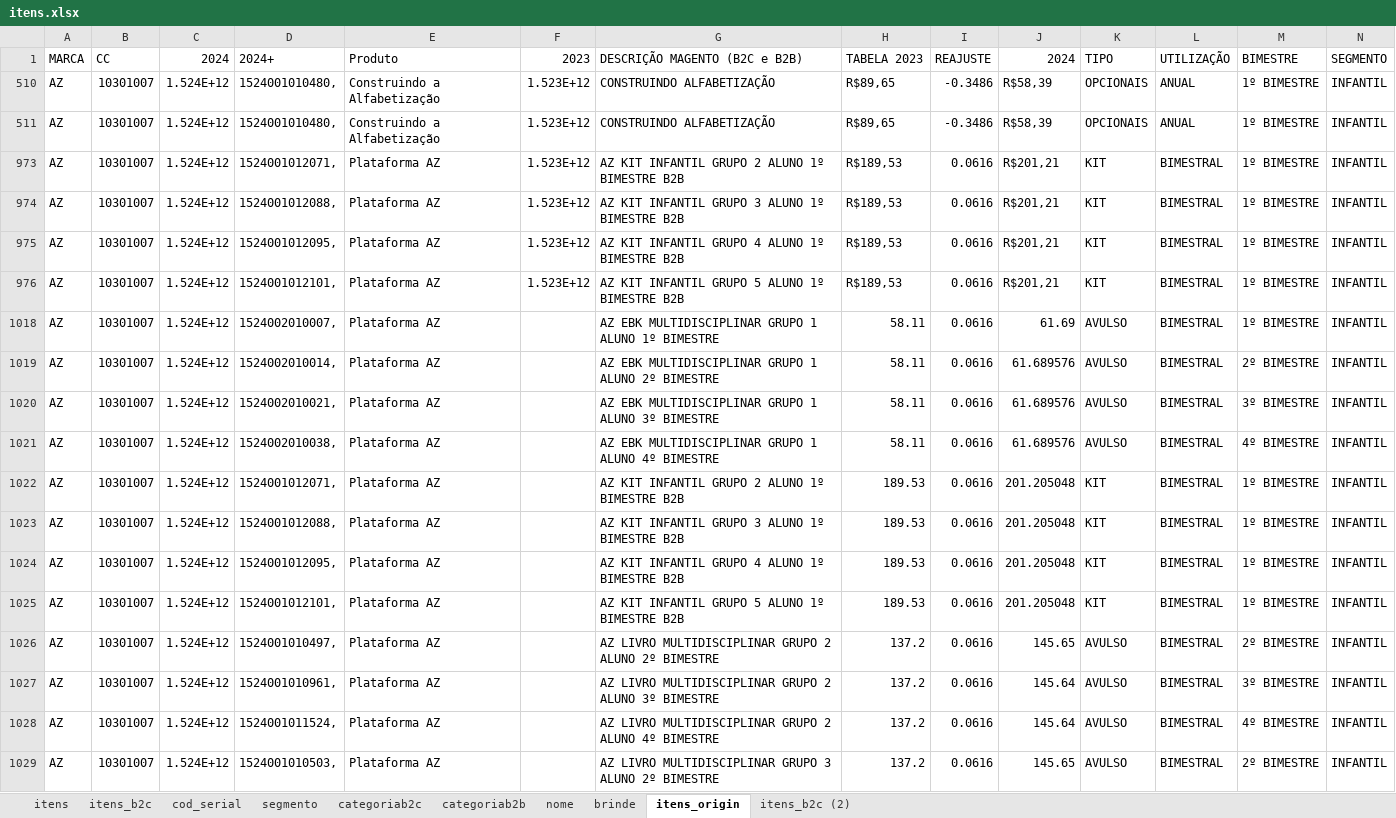
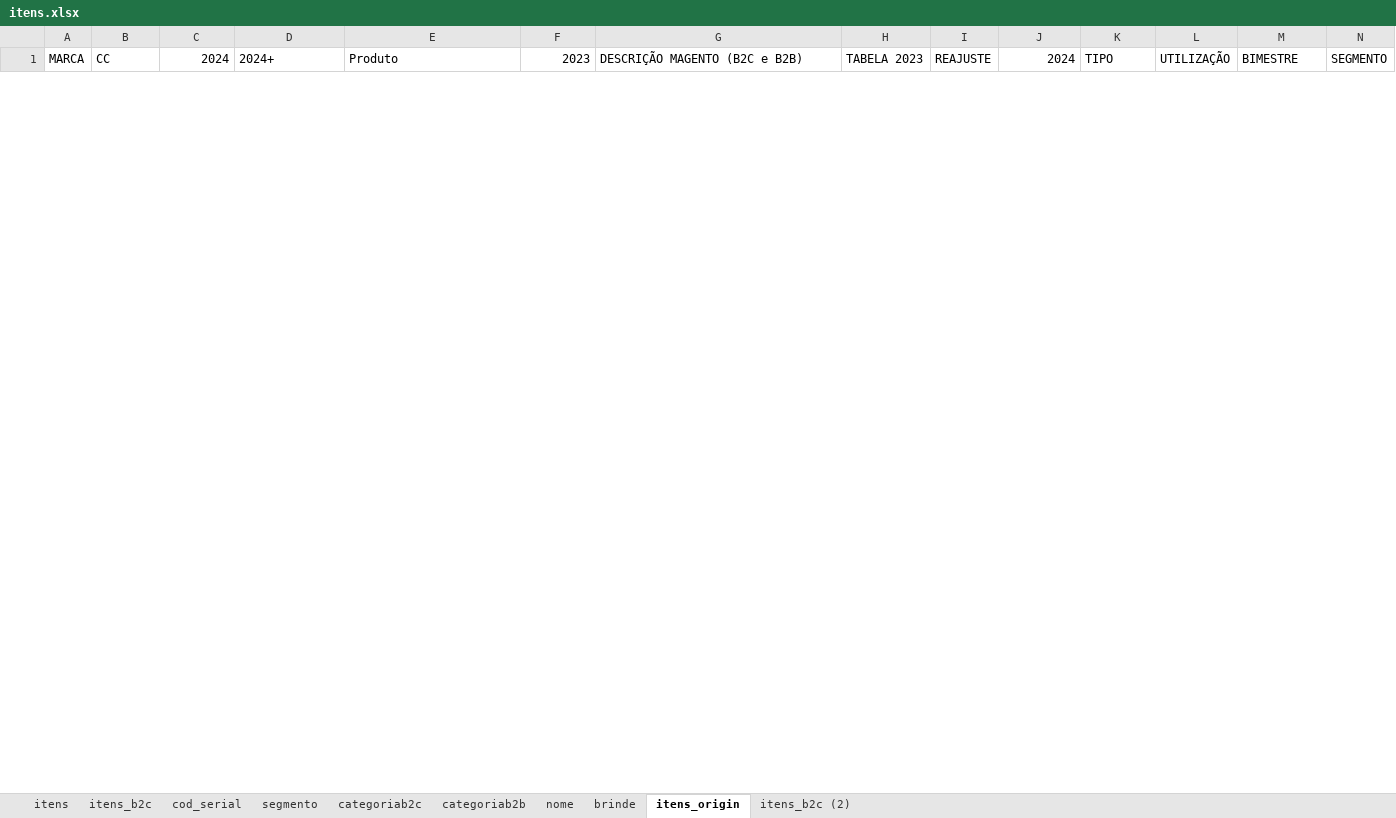
Before and after one commit to andrehsilva/lex-solucao, an Excel workbook: itens.xlsx, sheet itens_origin, drawn as a sheet; only a part is shown; values as stored, in another font and other column widths than the file's, no borders; removed rows and columns are numbered as before the commit, all else as after; rows hold the shown columns only; the diff covers the shown part only; the diff names each change by its address in the sheet, - before the commit and + after, or states it on an @@ line.

```diff
--- a/itens.xlsx (sheet itens_origin)
+++ b/itens.xlsx (sheet itens_origin)
@@ row 510 hidden: AZ | 10301007 | 1.524E+12 | 1524001010480, | Construindo a Alfabetização | 1.523E+12 | CONSTRUINDO ALFABETIZAÇÃO | R$89,65 | -0.3486 | R$58,39 | OPCIONAIS | ANUAL | 1º BIMESTRE | INFANTIL @@
@@ row 511 hidden: AZ | 10301007 | 1.524E+12 | 1524001010480, | Construindo a Alfabetização | 1.523E+12 | CONSTRUINDO ALFABETIZAÇÃO | R$89,65 | -0.3486 | R$58,39 | OPCIONAIS | ANUAL | 1º BIMESTRE | INFANTIL @@
@@ row 973 hidden: AZ | 10301007 | 1.524E+12 | 1524001012071, | Plataforma AZ | 1.523E+12 | AZ KIT INFANTIL GRUPO 2 ALUNO 1º BIMESTRE B2B | R$189,53 | 0.0616 | R$201,21 | KIT | BIMESTRAL | 1º BIMESTRE | INFANTIL @@
@@ row 974 hidden: AZ | 10301007 | 1.524E+12 | 1524001012088, | Plataforma AZ | 1.523E+12 | AZ KIT INFANTIL GRUPO 3 ALUNO 1º BIMESTRE B2B | R$189,53 | 0.0616 | R$201,21 | KIT | BIMESTRAL | 1º BIMESTRE | INFANTIL @@
@@ row 975 hidden: AZ | 10301007 | 1.524E+12 | 1524001012095, | Plataforma AZ | 1.523E+12 | AZ KIT INFANTIL GRUPO 4 ALUNO 1º BIMESTRE B2B | R$189,53 | 0.0616 | R$201,21 | KIT | BIMESTRAL | 1º BIMESTRE | INFANTIL @@
@@ row 976 hidden: AZ | 10301007 | 1.524E+12 | 1524001012101, | Plataforma AZ | 1.523E+12 | AZ KIT INFANTIL GRUPO 5 ALUNO 1º BIMESTRE B2B | R$189,53 | 0.0616 | R$201,21 | KIT | BIMESTRAL | 1º BIMESTRE | INFANTIL @@
@@ row 1018 hidden: AZ | 10301007 | 1.524E+12 | 1524002010007, | Plataforma AZ |  | AZ EBK MULTIDISCIPLINAR GRUPO 1 ALUNO 1º BIMESTRE | 58.11 | 0.0616 | 61.69 | AVULSO | BIMESTRAL | 1º BIMESTRE | INFANTIL @@
@@ row 1019 hidden: AZ | 10301007 | 1.524E+12 | 1524002010014, | Plataforma AZ |  | AZ EBK MULTIDISCIPLINAR GRUPO 1 ALUNO 2º BIMESTRE | 58.11 | 0.0616 | 61.689576 | AVULSO | BIMESTRAL | 2º BIMESTRE | INFANTIL @@
@@ row 1020 hidden: AZ | 10301007 | 1.524E+12 | 1524002010021, | Plataforma AZ |  | AZ EBK MULTIDISCIPLINAR GRUPO 1 ALUNO 3º BIMESTRE | 58.11 | 0.0616 | 61.689576 | AVULSO | BIMESTRAL | 3º BIMESTRE | INFANTIL @@
@@ row 1021 hidden: AZ | 10301007 | 1.524E+12 | 1524002010038, | Plataforma AZ |  | AZ EBK MULTIDISCIPLINAR GRUPO 1 ALUNO 4º BIMESTRE | 58.11 | 0.0616 | 61.689576 | AVULSO | BIMESTRAL | 4º BIMESTRE | INFANTIL @@
@@ row 1022 hidden: AZ | 10301007 | 1.524E+12 | 1524001012071, | Plataforma AZ |  | AZ KIT INFANTIL GRUPO 2 ALUNO 1º BIMESTRE B2B | 189.53 | 0.0616 | 201.205048 | KIT | BIMESTRAL | 1º BIMESTRE | INFANTIL @@
@@ row 1023 hidden: AZ | 10301007 | 1.524E+12 | 1524001012088, | Plataforma AZ |  | AZ KIT INFANTIL GRUPO 3 ALUNO 1º BIMESTRE B2B | 189.53 | 0.0616 | 201.205048 | KIT | BIMESTRAL | 1º BIMESTRE | INFANTIL @@
@@ row 1024 hidden: AZ | 10301007 | 1.524E+12 | 1524001012095, | Plataforma AZ |  | AZ KIT INFANTIL GRUPO 4 ALUNO 1º BIMESTRE B2B | 189.53 | 0.0616 | 201.205048 | KIT | BIMESTRAL | 1º BIMESTRE | INFANTIL @@
@@ row 1025 hidden: AZ | 10301007 | 1.524E+12 | 1524001012101, | Plataforma AZ |  | AZ KIT INFANTIL GRUPO 5 ALUNO 1º BIMESTRE B2B | 189.53 | 0.0616 | 201.205048 | KIT | BIMESTRAL | 1º BIMESTRE | INFANTIL @@
@@ row 1026 hidden: AZ | 10301007 | 1.524E+12 | 1524001010497, | Plataforma AZ |  | AZ LIVRO MULTIDISCIPLINAR GRUPO 2 ALUNO 2º BIMESTRE | 137.2 | 0.0616 | 145.65 | AVULSO | BIMESTRAL | 2º BIMESTRE | INFANTIL @@
@@ row 1027 hidden: AZ | 10301007 | 1.524E+12 | 1524001010961, | Plataforma AZ |  | AZ LIVRO MULTIDISCIPLINAR GRUPO 2 ALUNO 3º BIMESTRE | 137.2 | 0.0616 | 145.64 | AVULSO | BIMESTRAL | 3º BIMESTRE | INFANTIL @@
@@ row 1028 hidden: AZ | 10301007 | 1.524E+12 | 1524001011524, | Plataforma AZ |  | AZ LIVRO MULTIDISCIPLINAR GRUPO 2 ALUNO 4º BIMESTRE | 137.2 | 0.0616 | 145.64 | AVULSO | BIMESTRAL | 4º BIMESTRE | INFANTIL @@
@@ row 1029 hidden: AZ | 10301007 | 1.524E+12 | 1524001010503, | Plataforma AZ |  | AZ LIVRO MULTIDISCIPLINAR GRUPO 3 ALUNO 2º BIMESTRE | 137.2 | 0.0616 | 145.65 | AVULSO | BIMESTRAL | 2º BIMESTRE | INFANTIL @@
```
Also changed, not shown: 19 hidden or unhidden rows elsewhere in this sheet, sheet itens, 1 other file.
